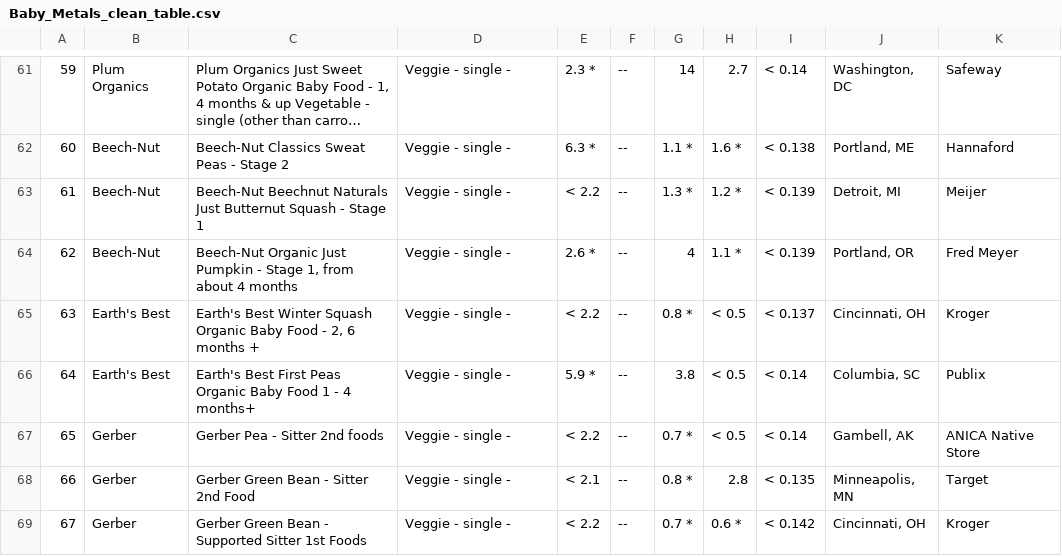
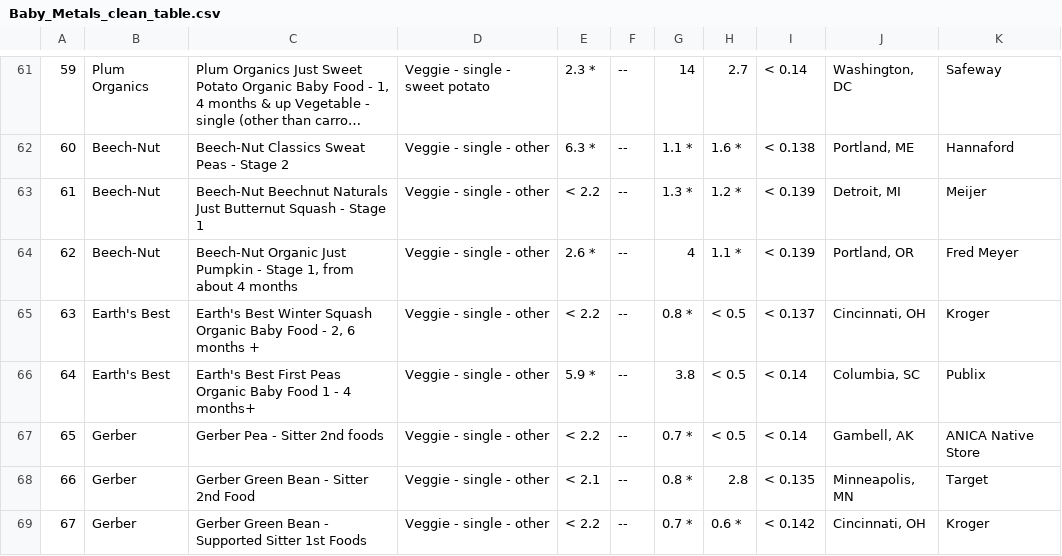
Before and after one commit to plindner332/BabyFood_Metal, a CSV file: Baby_Metals_clean_table.csv, drawn as a sheet; only a part is shown, gaps mark what is left out; long unchanged cells end in …; the diff covers the shown part only; the diff names each change by its address in the sheet, - before the commit and + after, or states it on an @@ line.

```diff
--- a/Baby_Metals_clean_table.csv
+++ b/Baby_Metals_clean_table.csv
-D61: Veggie - single -
+D61: Veggie - single - sweet potato
-D62:D69: Veggie - single -
+D62:D69: Veggie - single - other
```
Also changed, not shown: 80 edited cells elsewhere in this file, Baby_Metals_mod_data.csv, 1 other file.
